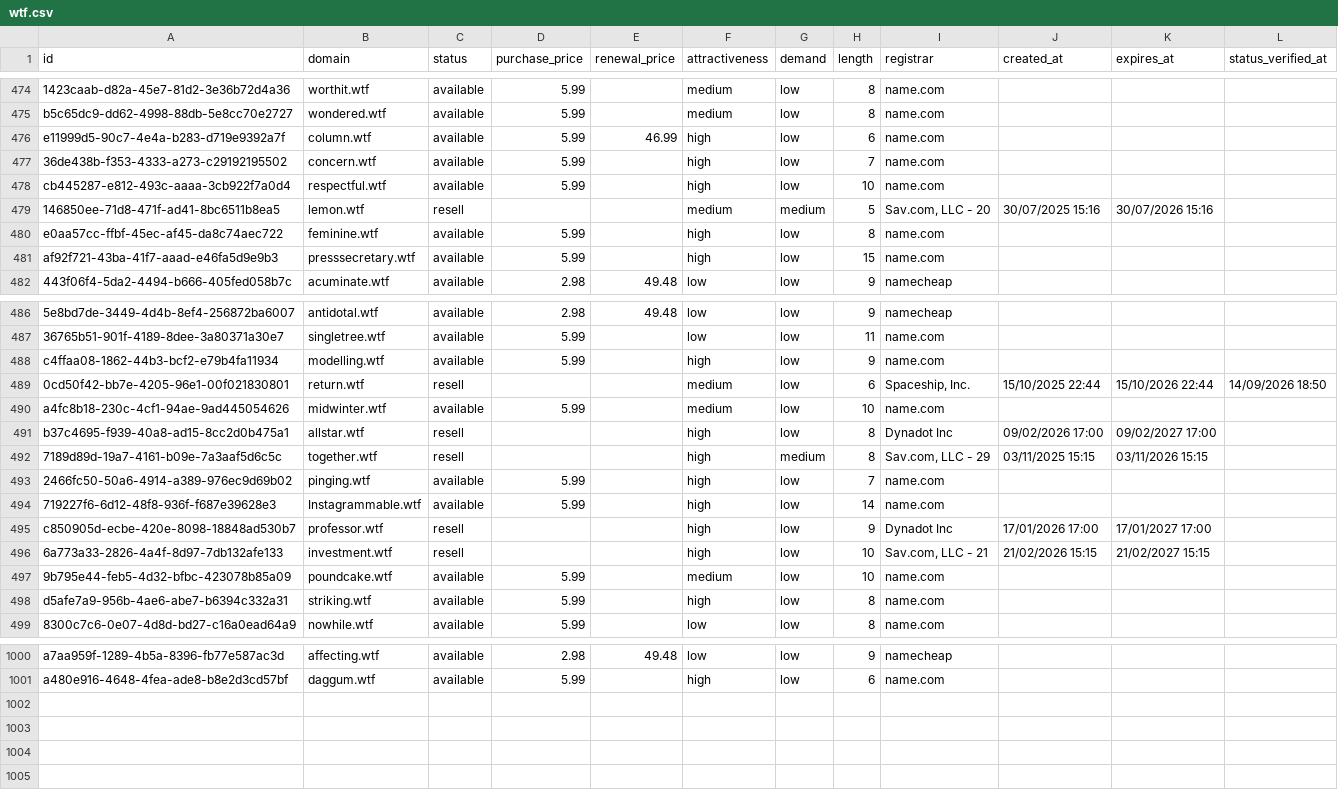
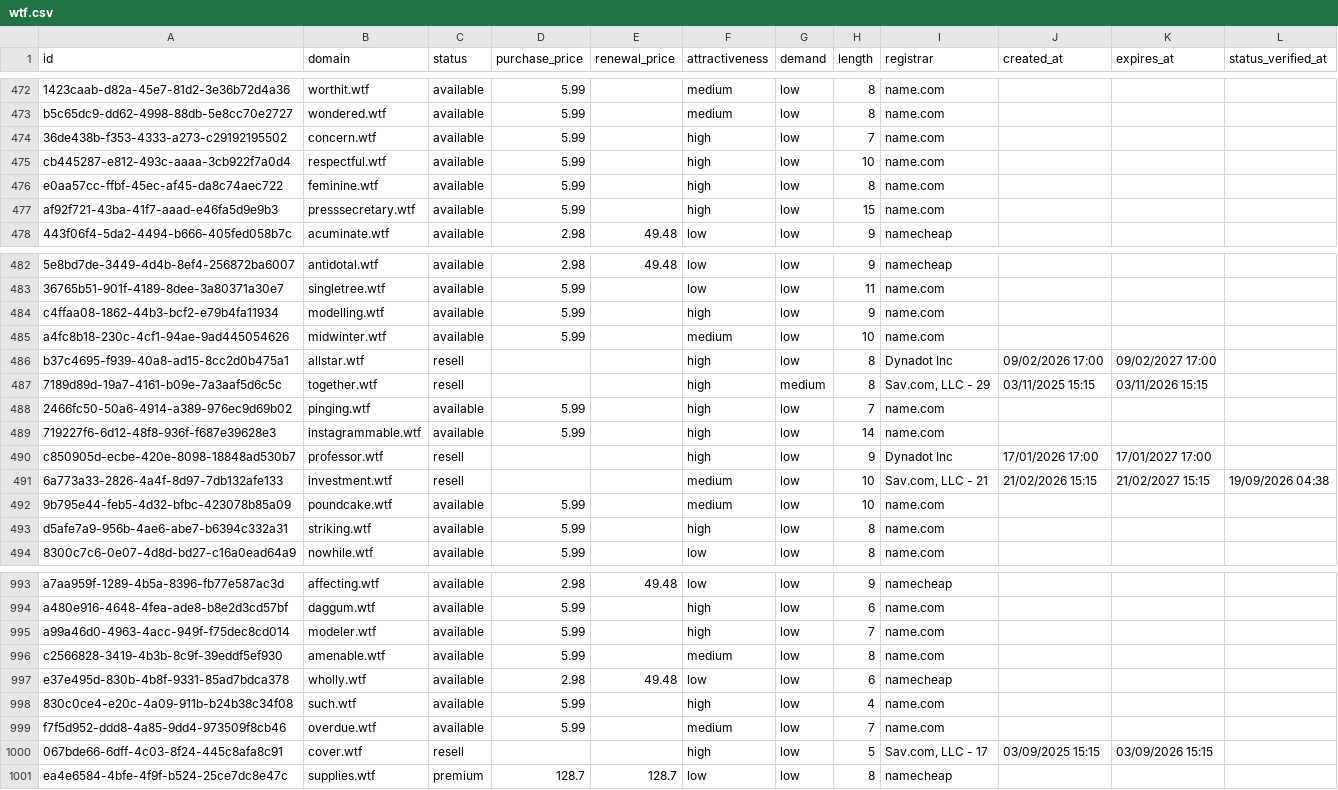
Before and after one commit to UniqueDomains/wtf-oneword-domains, a CSV file: wtf.csv, drawn as a sheet; only a part is shown, gaps mark what is left out; removed rows and columns are numbered as before the commit, all else as after; the diff covers the shown part only; the diff names each change by its address in the sheet, - before the commit and + after, or states it on an @@ line.

Commit message:
Domains update

```diff
--- a/wtf.csv
+++ b/wtf.csv
-row 476: e11999d5-90c7-4e4a-b283-d719e9392a7f | column.wtf | available | 5.99 | 46.99 | high | low | 6 | name.com
-row 479: 146850ee-71d8-471f-ad41-8bc6511b8ea5 | lemon.wtf | resell |  |  | medium | medium | 5 | Sav.com, LLC - 20 | 30/07/2025 15:16 | 30/07/2026 15:16
-row 489: 0cd50f42-bb7e-4205-96e1-00f021830801 | return.wtf | resell |  |  | medium | low | 6 | Spaceship, Inc. | 15/10/2025 22:44 | 15/10/2026 22:44 | 14/09/2026 18:50
-B489 (domain): Instagrammable.wtf
+B489 (domain): instagrammable.wtf
-F491 (attractiveness): high
+F491 (attractiveness): medium
-L491 (status_verified_at): (empty)
+L491 (status_verified_at): 19/09/2026 04:38
+row 995: a99a46d0-4963-4acc-949f-f75dec8cd014 | modeler.wtf | available | 5.99 |  | high | low | 7 | name.com
+row 996: c2566828-3419-4b3b-8c9f-39eddf5ef930 | amenable.wtf | available | 5.99 |  | medium | low | 8 | name.com
+row 997: e37e495d-830b-4b8f-9331-85ad7bdca378 | wholly.wtf | available | 2.98 | 49.48 | low | low | 6 | namecheap
+row 998: 830c0ce4-e20c-4a09-911b-b24b38c34f08 | such.wtf | available | 5.99 |  | high | low | 4 | name.com
+row 999: f7f5d952-ddd8-4a85-9dd4-973509f8cb46 | overdue.wtf | available | 5.99 |  | medium | low | 7 | name.com
+row 1000: 067bde66-6dff-4c03-8f24-445c8afa8c91 | cover.wtf | resell |  |  | high | low | 5 | Sav.com, LLC - 17 | 03/09/2025 15:15 | 03/09/2026 15:15
+row 1001: ea4e6584-4bfe-4f9f-b524-25ce7dc8e47c | supplies.wtf | premium | 128.7 | 128.7 | low | low | 8 | namecheap
```
Also changed, not shown: 4 removed rows and 59 edited cells elsewhere in this file, 4 other files.
